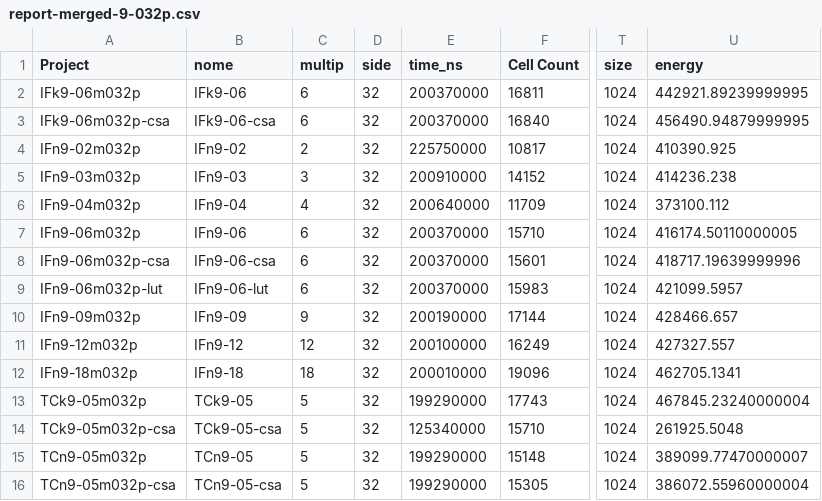
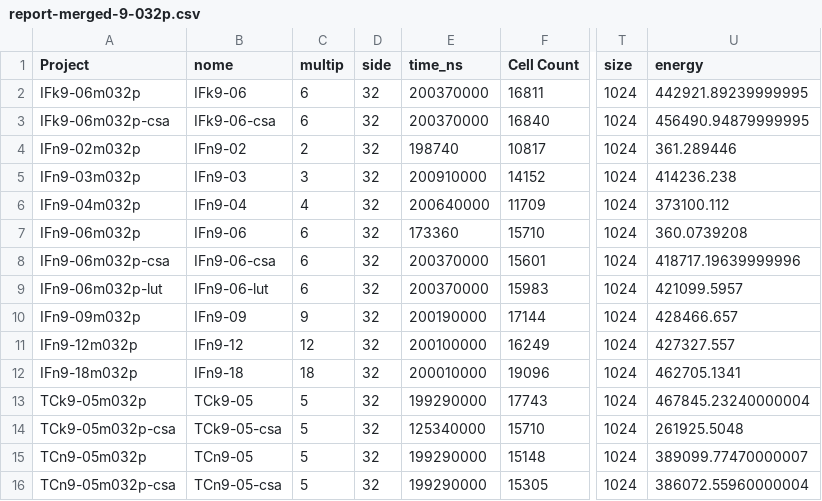
Before and after one commit to tarsioonofrio/FastConv_SystemVerilog, a CSV file: report/report-merged-9-032p.csv, drawn as a sheet; only a part is shown, gaps mark what is left out; the diff names each change by its address in the sheet, - before the commit and + after, or states it on an @@ line.

Commit message:
update reports

```diff
--- a/report/report-merged-9-032p.csv
+++ b/report/report-merged-9-032p.csv
-E4 (time_ns): 225750000
+E4 (time_ns): 198740
-U4 (energy): 410390.925
+U4 (energy): 361.289446
-E7 (time_ns): 200370000
+E7 (time_ns): 173360
-U7 (energy): 416174.50110000005
+U7 (energy): 360.0739208
```
Also changed, not shown: report/report-merged-IFn9-06m.csv, report/report-merged.csv, 1 other file.
